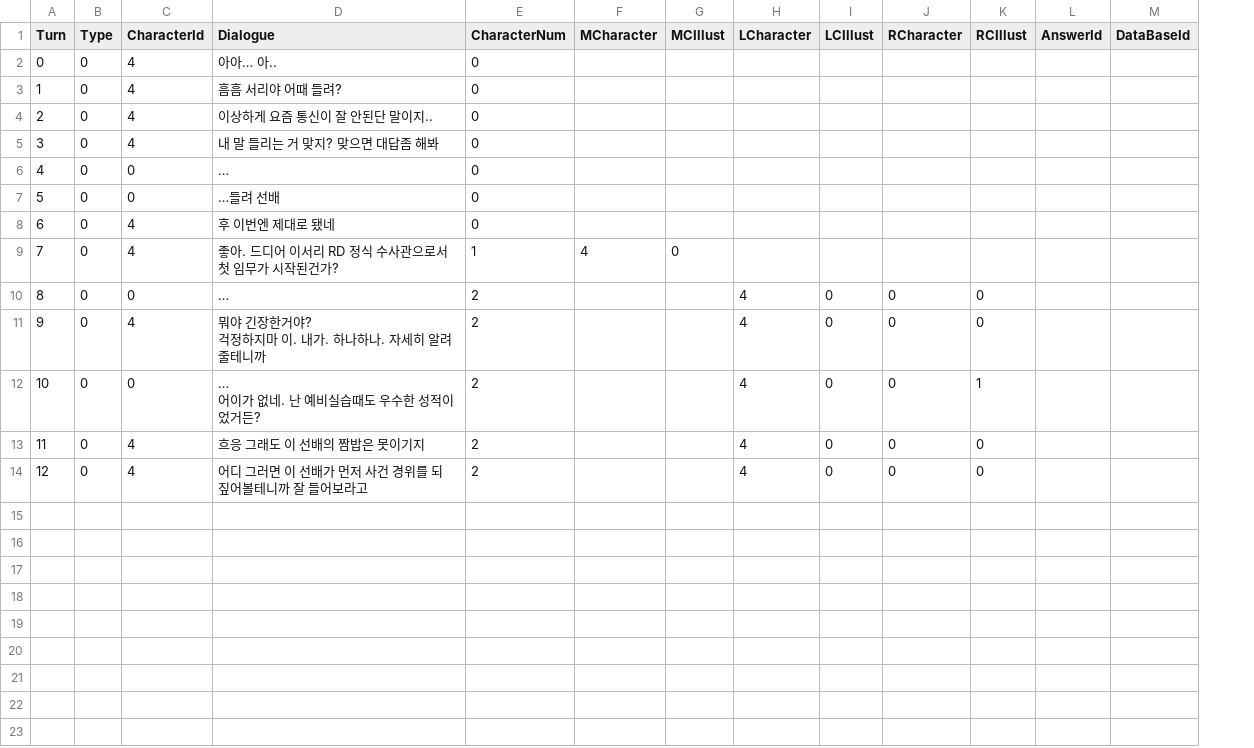
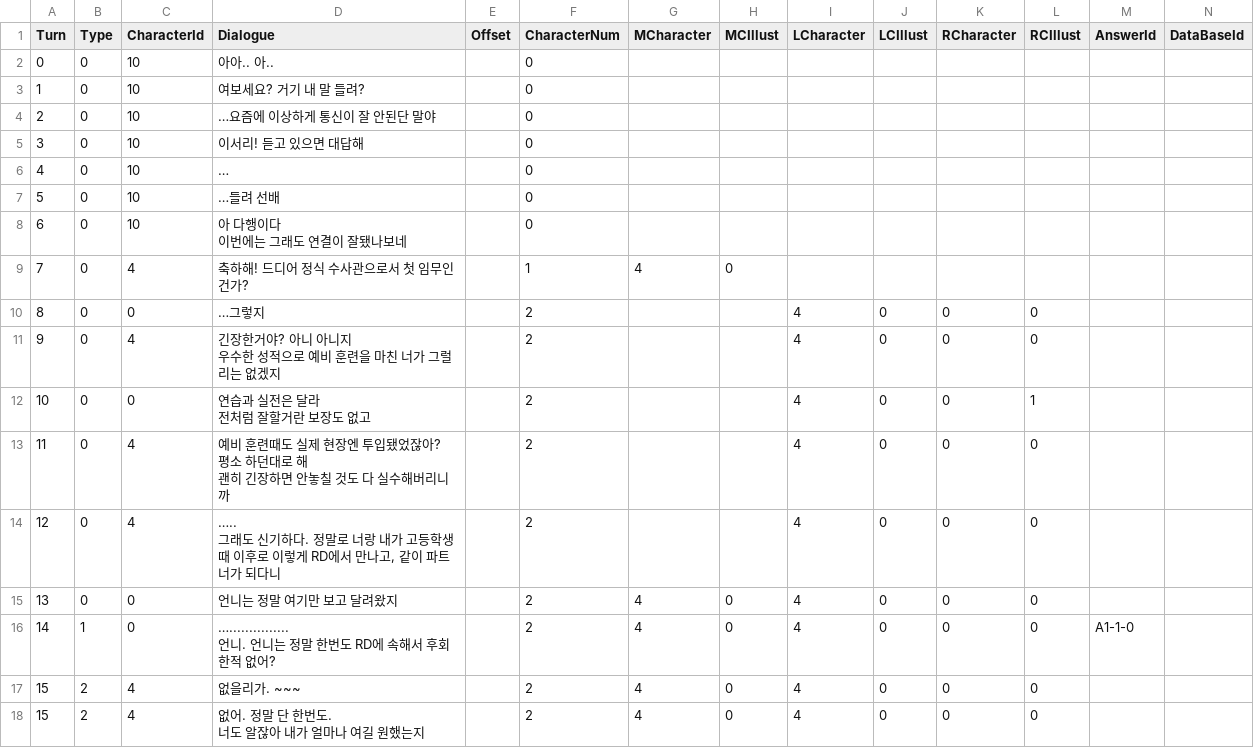
Before and after one commit to leeZn30/Access-Limited, a CSV file: Assets/Resources/CSVFiles/01_Dialogue/Episode1-1.csv, drawn as a sheet; only a part is shown; rows hold the shown columns only; ↵ is a line break in a cell; the diff names each change by its address in the sheet, - before the commit and + after, or states it on an @@ line.

```diff
--- a/Assets/Resources/CSVFiles/01_Dialogue/Episode1-1.csv
+++ b/Assets/Resources/CSVFiles/01_Dialogue/Episode1-1.csv
+column E (Offset), empty
-C2:C5 (CharacterId): 4
+C2:C5 (CharacterId): 10
-D2 (Dialogue): 아아… 아..
+D2 (Dialogue): 아아.. 아..
-D3 (Dialogue): 흠흠 서리야 어때 들려?
+D3 (Dialogue): 여보세요? 거기 내 말 들려?
-D4 (Dialogue): 이상하게 요즘 통신이 잘 안된단 말이지..
+D4 (Dialogue): …요즘에 이상하게 통신이 잘 안된단 말야
-D5 (Dialogue): 내 말 들리는 거 맞지? 맞으면 대답좀 해봐
+D5 (Dialogue): 이서리! 듣고 있으면 대답해
-C6:C7 (CharacterId): 0
+C6:C7 (CharacterId): 10
-C8 (CharacterId): 4
+C8 (CharacterId): 10
-D8 (Dialogue): 후 이번엔 제대로 됐네
+D8 (Dialogue): 아 다행이다 ↵ 이번에는 그래도 연결이 잘됐나보네
-D9 (Dialogue): 좋아. 드디어 이서리 RD 정식 수사관으로서 첫 임무가 시작된건가?
+D9 (Dialogue): 축하해! 드디어 정식 수사관으로서 첫 임무인건가?
-D10 (Dialogue): …
+D10 (Dialogue): …그렇지
-D11 (Dialogue): 뭐야 긴장한거야? ↵ 걱정하지마 이. 내가. 하나하나. 자세히 알려줄테니까
+D11 (Dialogue): 긴장한거야? 아니 아니지 ↵ 우수한 성적으로 예비 훈련을 마친 너가 그럴리는 없겠지
-D12 (Dialogue): … ↵ 어이가 없네. 난 예비실습때도 우수한 성적이었거든?
+D12 (Dialogue): 연습과 실전은 달라 ↵ 전처럼 잘할거란 보장도 없고
-D13 (Dialogue): 흐응 그래도 이 선배의 짬밥은 못이기지
+D13 (Dialogue): 예비 훈련때도 실제 현장엔 투입됐었잖아? 평소 하던대로 해 ↵ 괜히 긴장하면 안놓칠 것도 다 실수해버리니까
-D14 (Dialogue): 어디 그러면 이 선배가 먼저 사건 경위를 되짚어볼테니까 잘 들어보라고
+D14 (Dialogue): ….. ↵ 그래도 신기하다. 정말로 너랑 내가 고등학생때 이후로 이렇게 RD에서 만나고, 같이 파트너가 되다니
+row 15: 13 | 0 | 0 | 언니는 정말 여기만 보고 달려왔지 |  | 2 | 4 | 0 | 4 | 0 | 0 | 0
+row 16: 14 | 1 | 0 | …............... ↵ 언니. 언니는 정말 한번도 RD에 속해서 후회한적 없어? |  | 2 | 4 | 0 | 4 | 0 | 0 | 0 | A1-1-0
+row 17: 15 | 2 | 4 | 없을리가. ~~~ |  | 2 | 4 | 0 | 4 | 0 | 0 | 0
+row 18: 15 | 2 | 4 | 없어. 정말 단 한번도. ↵ 너도 알잖아 내가 얼마나 여길 원했는지 |  | 2 | 4 | 0 | 4 | 0 | 0 | 0
```
Also changed, not shown: Assets/Resources/CSVFiles/02_Database/Figurefiles/1.csv, 8 other files.
